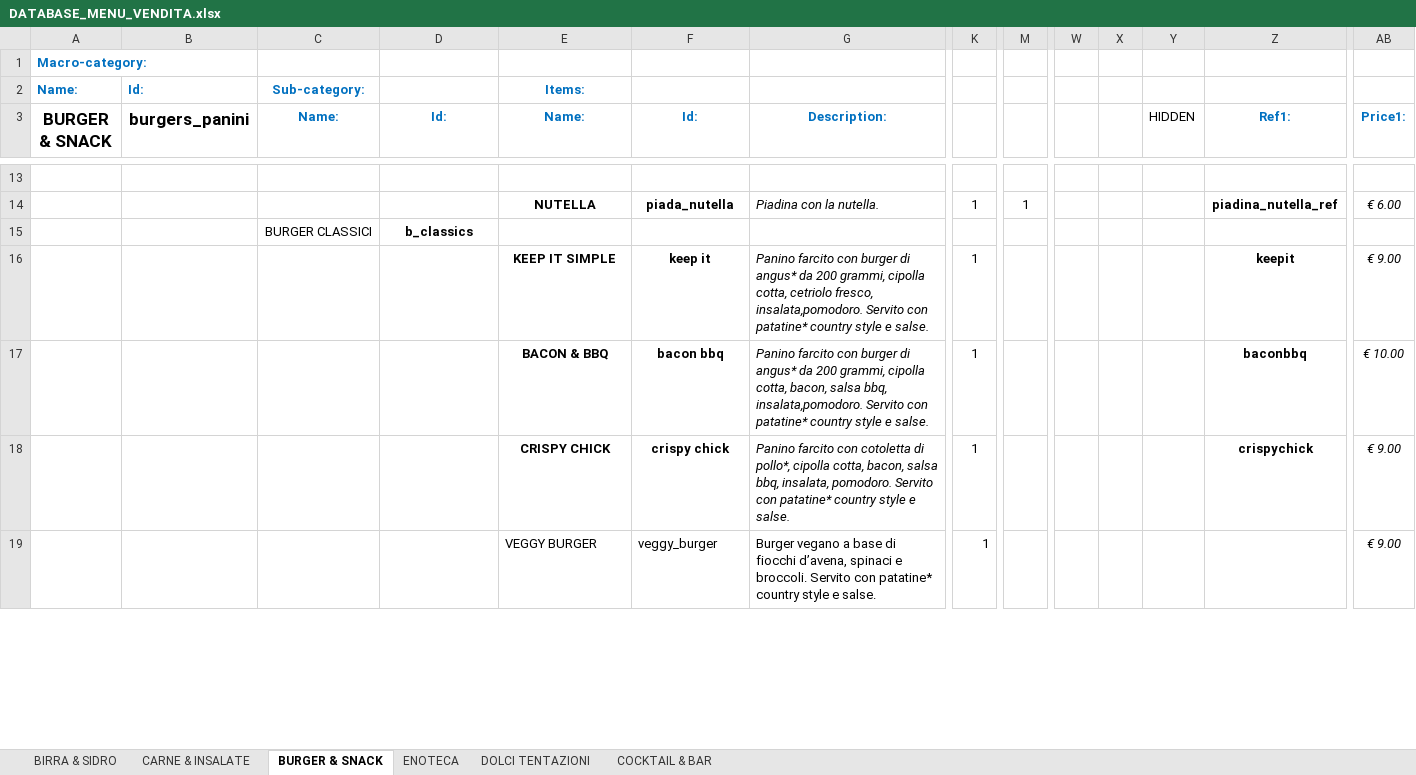
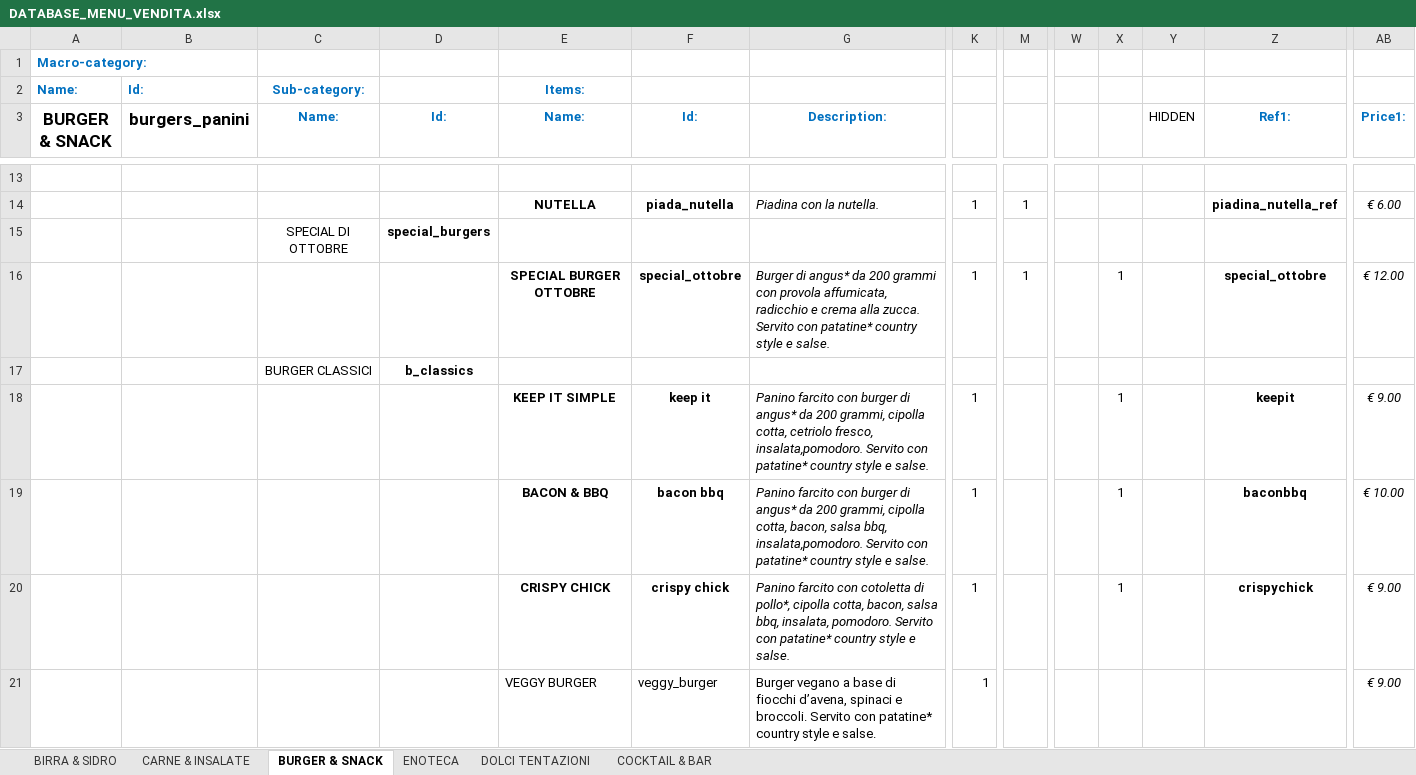
Before and after one commit to jb-pub/menu, an Excel workbook: excel/DATABASE_MENU_VENDITA.xlsx, sheet BURGER & SNACK, drawn as a sheet; only a part is shown, gaps mark what is left out; values as stored, in another font and other column widths than the file's, no borders; addresses are those after the commit; rows hold the shown columns only; the diff covers the shown part only; the diff names each change by its address in the sheet, - before the commit and + after, or states it on an @@ line.

Commit message:
Menu update via menuPublish script

```diff
--- a/excel/DATABASE_MENU_VENDITA.xlsx (sheet BURGER & SNACK)
+++ b/excel/DATABASE_MENU_VENDITA.xlsx (sheet BURGER & SNACK)
+row 15:  |  | SPECIAL DI OTTOBRE | special_burgers
+row 16:  |  |  |  | SPECIAL BURGER OTTOBRE | special_ottobre | Burger di angus* da 200 grammi con provola affumicata, radicchio e crema alla zucca. Servito con patatine* country style e salse. | 1 | 1 |  | 1 |  | special_ottobre | € 12.00
-X18:X20: (empty)
+X18:X20: 1
```
Also changed, not shown: 5 edited cells elsewhere in this sheet, 3 other files.
